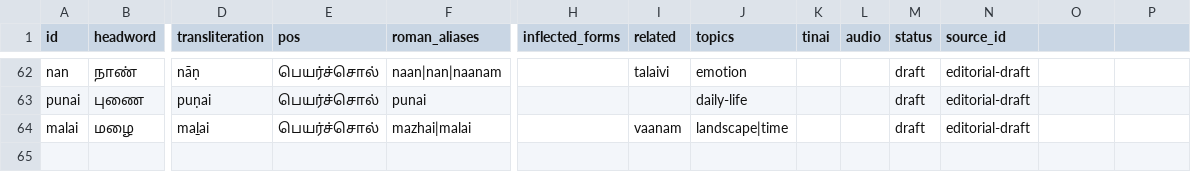
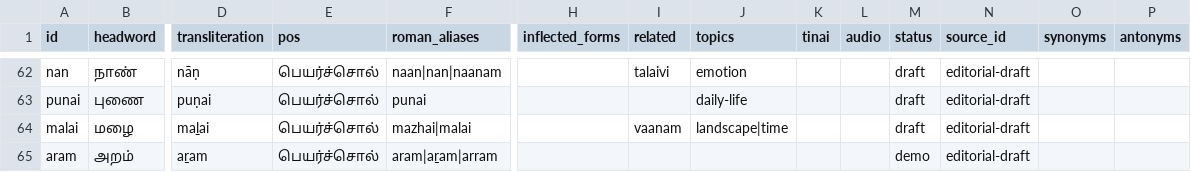
Before and after one commit to avanthikapradeep367-eng/Sangam, a CSV file: content/entries.csv, drawn as a sheet; only a part is shown, gaps mark what is left out; rows hold the shown columns only; the diff names each change by its address in the sheet, - before the commit and + after, or states it on an @@ line.

```diff
--- a/content/entries.csv
+++ b/content/entries.csv
-O1: (empty)
+O1: synonyms
-P1: (empty)
+P1: antonyms
+row 65: aram | அறம் | aṟam | பெயர்ச்சொல் | aram|aṟam|arram |  |  |  |  |  | demo | editorial-draft
```
Also changed, not shown: content/senses.csv, content/translations.csv, 36 other files.
